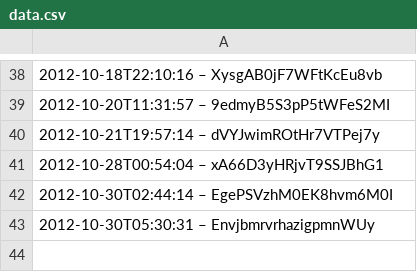
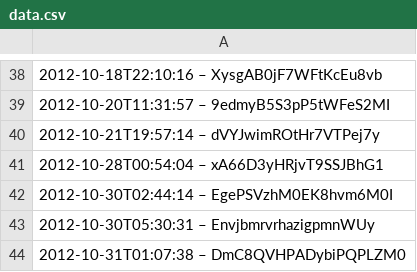
Before and after one commit to slunfuedrac/arbitrage-bot, a CSV file: data.csv, drawn as a sheet; only a part is shown, gaps mark what is left out; the diff names each change by its address in the sheet, - before the commit and + after, or states it on an @@ line.

```diff
--- a/data.csv
+++ b/data.csv
+row 44: 2012-10-31T01:07:38 – DmC8QVHPADybiPQPLZM0
```
